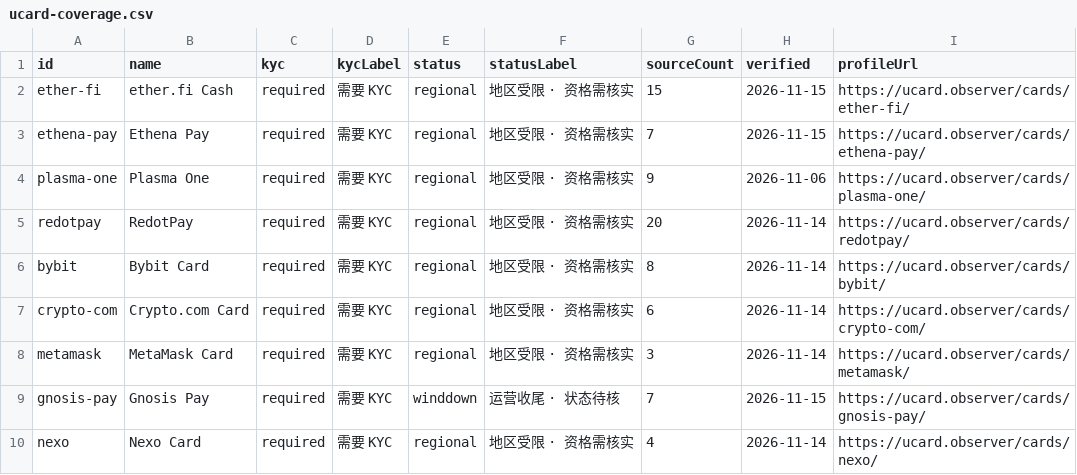
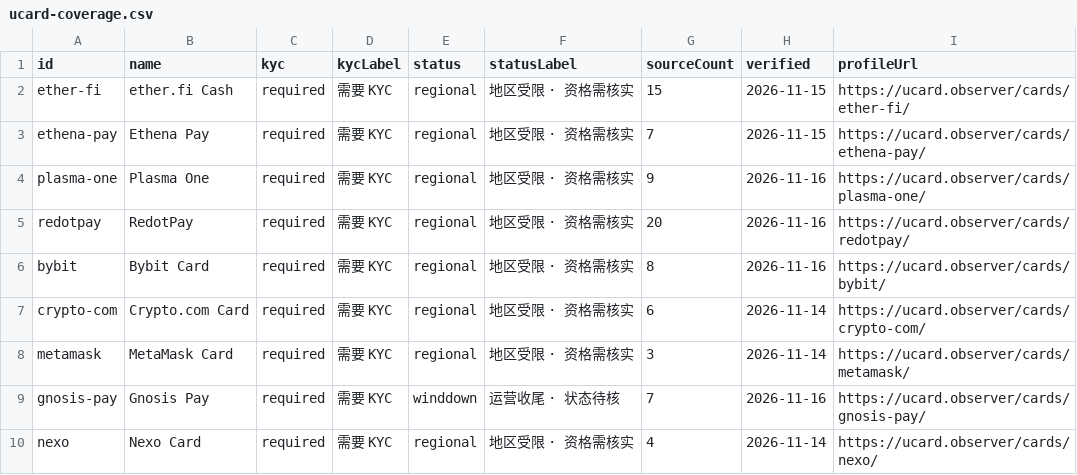
Before and after one commit to liam1024-tech/awesome-crypto-cards, a CSV file: data/ucard-coverage.csv, drawn as a sheet; only a part is shown; the diff covers the shown part only.

```diff
--- a/data/ucard-coverage.csv
+++ b/data/ucard-coverage.csv
@@ -3,8 +3,8 @@
 "ethena-pay","Ethena Pay","required","需要 KYC","regional","地区受限 · 资格需核实","7","2026-11-15","https://ucard.observer/cards/ethena-pay/"
-"plasma-one","Plasma One","required","需要 KYC","regional","地区受限 · 资格需核实","9","2026-11-06","https://ucard.observer/cards/plasma-one/"
-"redotpay","RedotPay","required","需要 KYC","regional","地区受限 · 资格需核实","20","2026-11-14","https://ucard.observer/cards/redotpay/"
-"bybit","Bybit Card","required","需要 KYC","regional","地区受限 · 资格需核实","8","2026-11-14","https://ucard.observer/cards/bybit/"
+"plasma-one","Plasma One","required","需要 KYC","regional","地区受限 · 资格需核实","9","2026-11-16","https://ucard.observer/cards/plasma-one/"
+"redotpay","RedotPay","required","需要 KYC","regional","地区受限 · 资格需核实","20","2026-11-16","https://ucard.observer/cards/redotpay/"
+"bybit","Bybit Card","required","需要 KYC","regional","地区受限 · 资格需核实","8","2026-11-16","https://ucard.observer/cards/bybit/"
 "crypto-com","Crypto.com Card","required","需要 KYC","regional","地区受限 · 资格需核实","6","2026-11-14","https://ucard.observer/cards/crypto-com/"
 "metamask","MetaMask Card","required","需要 KYC","regional","地区受限 · 资格需核实","3","2026-11-14","https://ucard.observer/cards/metamask/"
-"gnosis-pay","Gnosis Pay","required","需要 KYC","winddown","运营收尾 · 状态待核","7","2026-11-15","https://ucard.observer/cards/gnosis-pay/"
+"gnosis-pay","Gnosis Pay","required","需要 KYC","winddown","运营收尾 · 状态待核","7","2026-11-16","https://ucard.observer/cards/gnosis-pay/"
 "nexo","Nexo Card","required","需要 KYC","regional","地区受限 · 资格需核实","4","2026-11-14","https://ucard.observer/cards/nexo/"
```
Also changed, not shown: 2 added rows and 6 edited cells elsewhere in this file, data/app-privacy-matrix.csv, data/payment-compatibility.csv, 6 other files.
